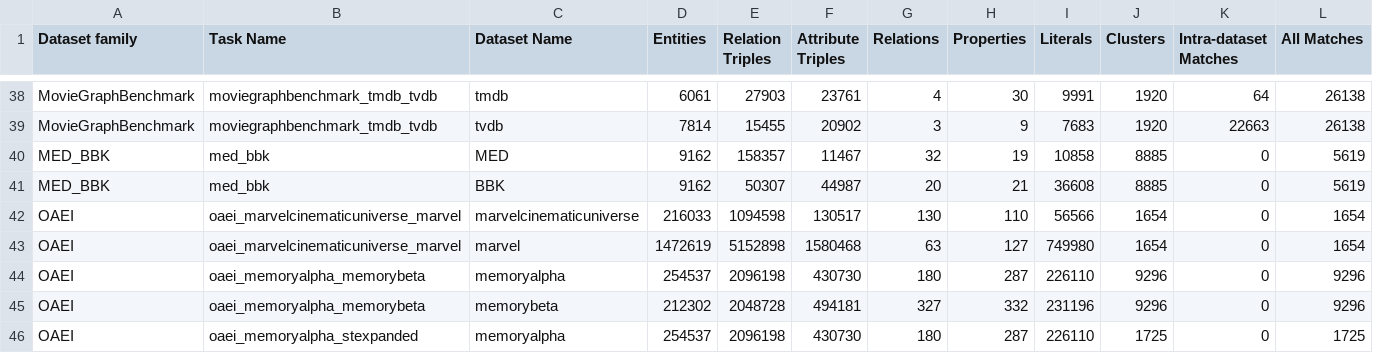
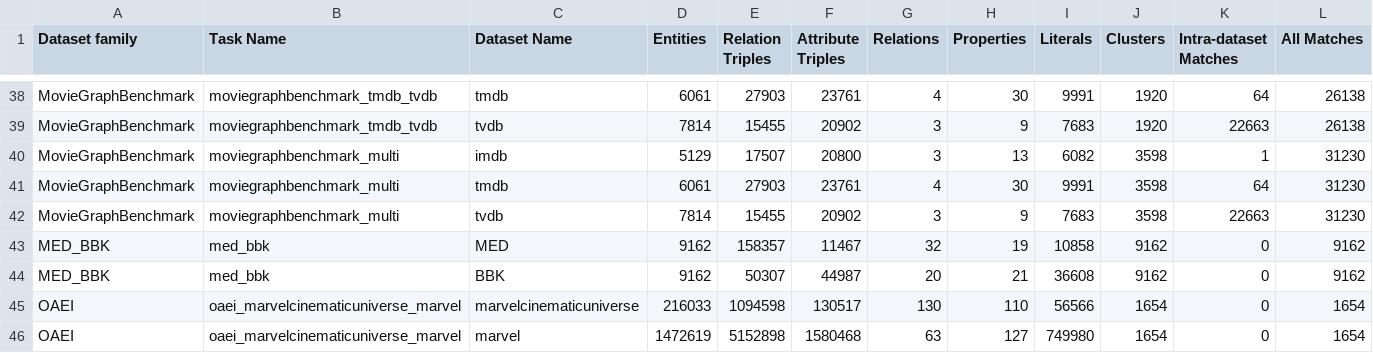
Before and after one commit to dobraczka/sylloge, a CSV file: dataset_statistics.csv, drawn as a sheet; only a part is shown, gaps mark what is left out; the shorter side is filled out with more unchanged rows.

Commit message:
Statistics is missing multi version of moviegraphbenchmark (#40)
* Add MGB multi setting to statistics creation

* Move statistics function, adapt and update csv

* Adapt import and README

* Move import again

```diff
--- a/dataset_statistics.csv
+++ b/dataset_statistics.csv
@@ -39,4 +39,7 @@ MovieGraphBenchmark,moviegraphbenchmark_tmdb_tvdb,tmdb,6061,27903,23761,4,30,999
 MovieGraphBenchmark,moviegraphbenchmark_tmdb_tvdb,tvdb,7814,15455,20902,3,9,7683,1920,22663,26138
-MED_BBK,med_bbk,MED,9162,158357,11467,32,19,10858,8885,0,5619
-MED_BBK,med_bbk,BBK,9162,50307,44987,20,21,36608,8885,0,5619
+MovieGraphBenchmark,moviegraphbenchmark_multi,imdb,5129,17507,20800,3,13,6082,3598,1,31230
+MovieGraphBenchmark,moviegraphbenchmark_multi,tmdb,6061,27903,23761,4,30,9991,3598,64,31230
+MovieGraphBenchmark,moviegraphbenchmark_multi,tvdb,7814,15455,20902,3,9,7683,3598,22663,31230
+MED_BBK,med_bbk,MED,9162,158357,11467,32,19,10858,9162,0,9162
+MED_BBK,med_bbk,BBK,9162,50307,44987,20,21,36608,9162,0,9162
 OAEI,oaei_marvelcinematicuniverse_marvel,marvelcinematicuniverse,216033,1094598,130517,130,110,56566,1654,0,1654
```
Also changed, not shown: 4 other files.
